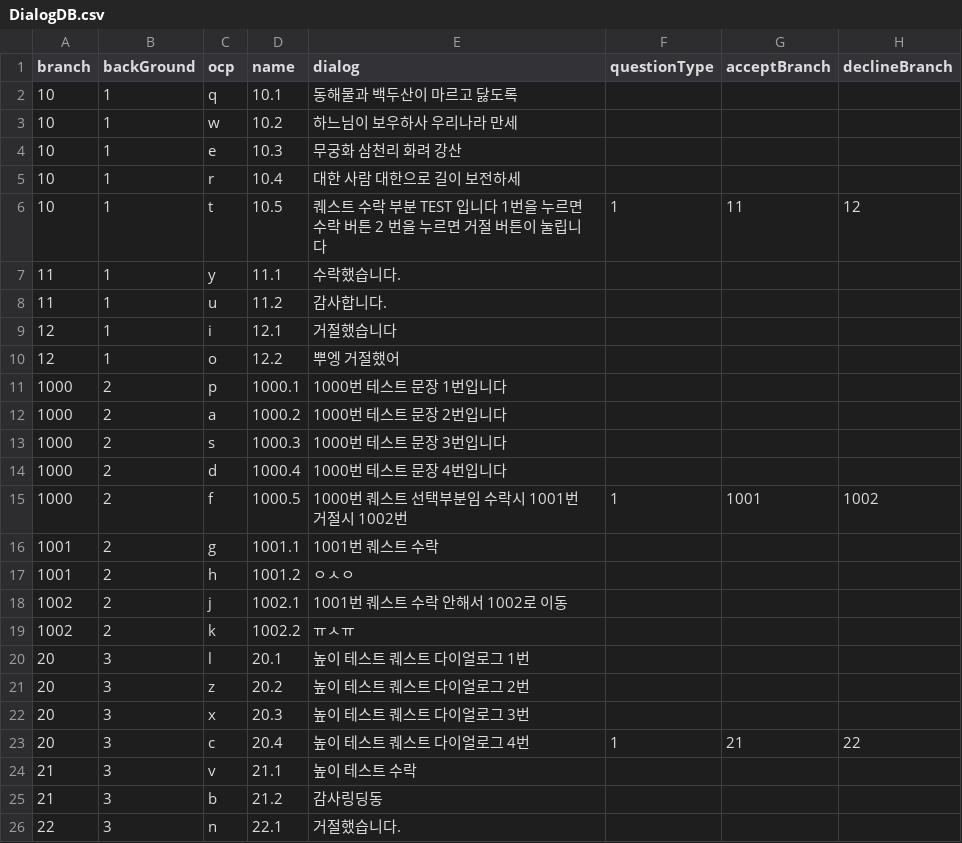
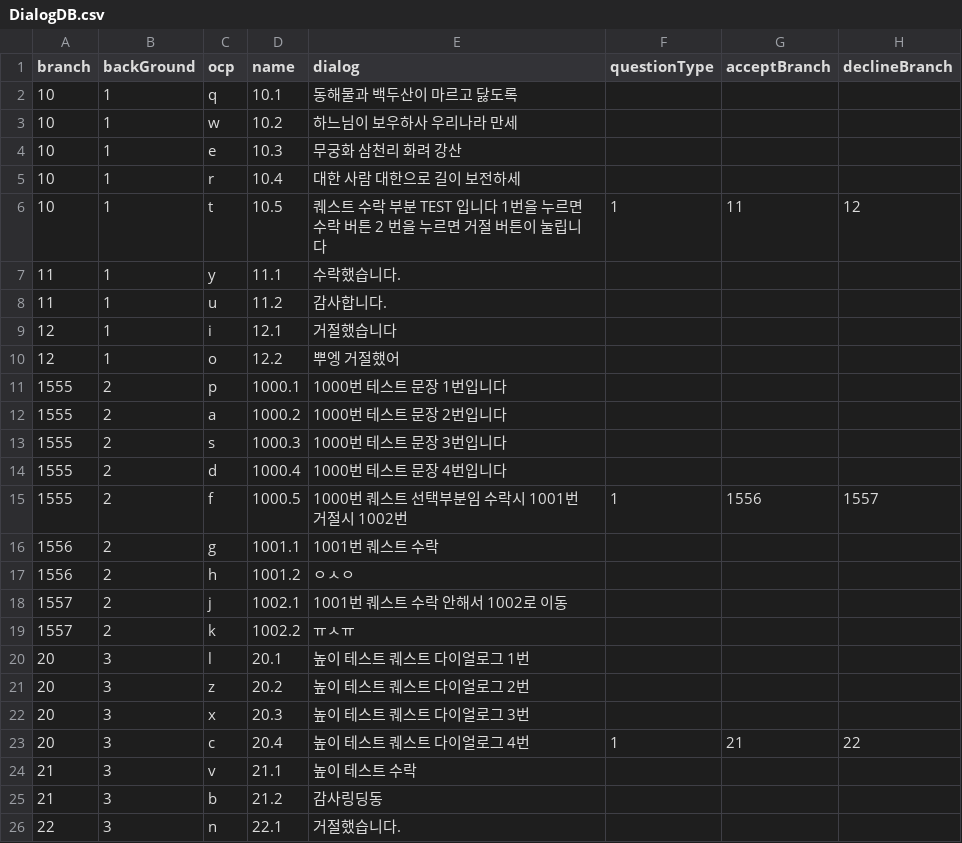
Before and after one commit to Jiyeong0101/Exit_BlockenCity_cjyFork, a CSV file: Assets/CGM/NormalQuest123/Resources/DialogDB.csv, drawn as a sheet; only a part is shown.

```diff
--- a/Assets/CGM/NormalQuest123/Resources/DialogDB.csv
+++ b/Assets/CGM/NormalQuest123/Resources/DialogDB.csv
@@ -10,11 +10,11 @@
 12,1,o,12.2,뿌엥 거절했어,,,
-1000,2,p,1000.1,1000번 테스트 문장 1번입니다,,,
-1000,2,a,1000.2,1000번 테스트 문장 2번입니다,,,
-1000,2,s,1000.3,1000번 테스트 문장 3번입니다,,,
-1000,2,d,1000.4,1000번 테스트 문장 4번입니다,,,
-1000,2,f,1000.5,1000번 퀘스트 선택부분임 수락시 1001번 거절시 1002번,1,1001,1002
-1001,2,g,1001.1,1001번 퀘스트 수락,,,
-1001,2,h,1001.2,ㅇㅅㅇ,,,
-1002,2,j,1002.1,1001번 퀘스트 수락 안해서 1002로 이동,,,
-1002,2,k,1002.2,ㅠㅅㅠ,,,
+1555,2,p,1000.1,1000번 테스트 문장 1번입니다,,,
+1555,2,a,1000.2,1000번 테스트 문장 2번입니다,,,
+1555,2,s,1000.3,1000번 테스트 문장 3번입니다,,,
+1555,2,d,1000.4,1000번 테스트 문장 4번입니다,,,
+1555,2,f,1000.5,1000번 퀘스트 선택부분임 수락시 1001번 거절시 1002번,1,1556,1557
+1556,2,g,1001.1,1001번 퀘스트 수락,,,
+1556,2,h,1001.2,ㅇㅅㅇ,,,
+1557,2,j,1002.1,1001번 퀘스트 수락 안해서 1002로 이동,,,
+1557,2,k,1002.2,ㅠㅅㅠ,,,
 20,3,l,20.1,높이 테스트 퀘스트 다이얼로그 1번,,,
```
Also changed, not shown: 14 other files.
